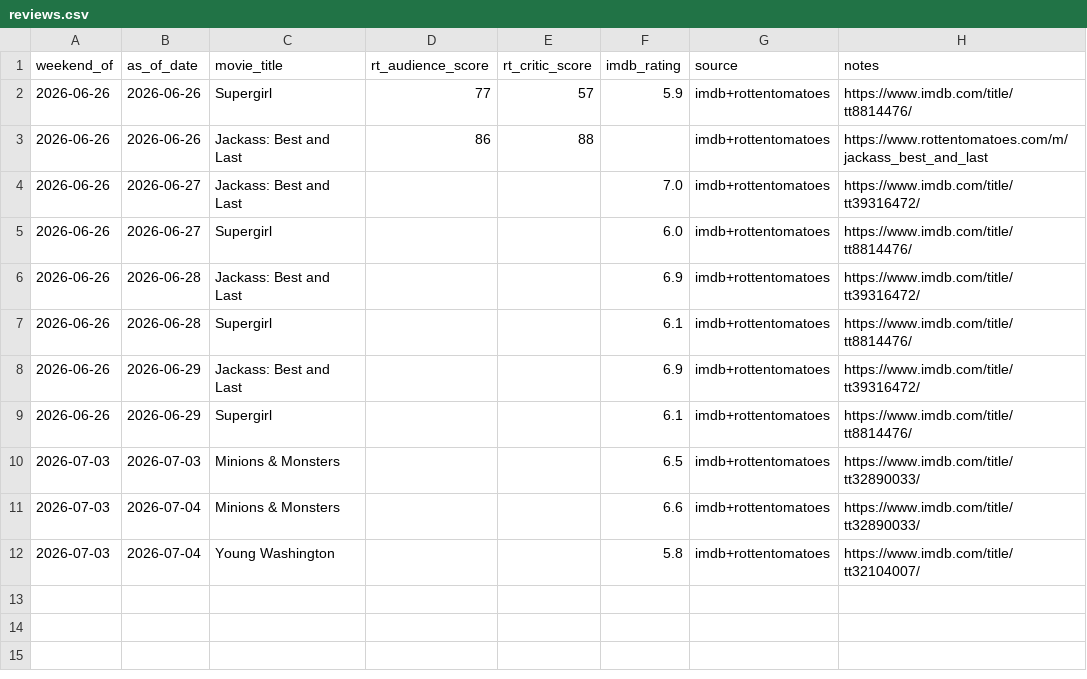
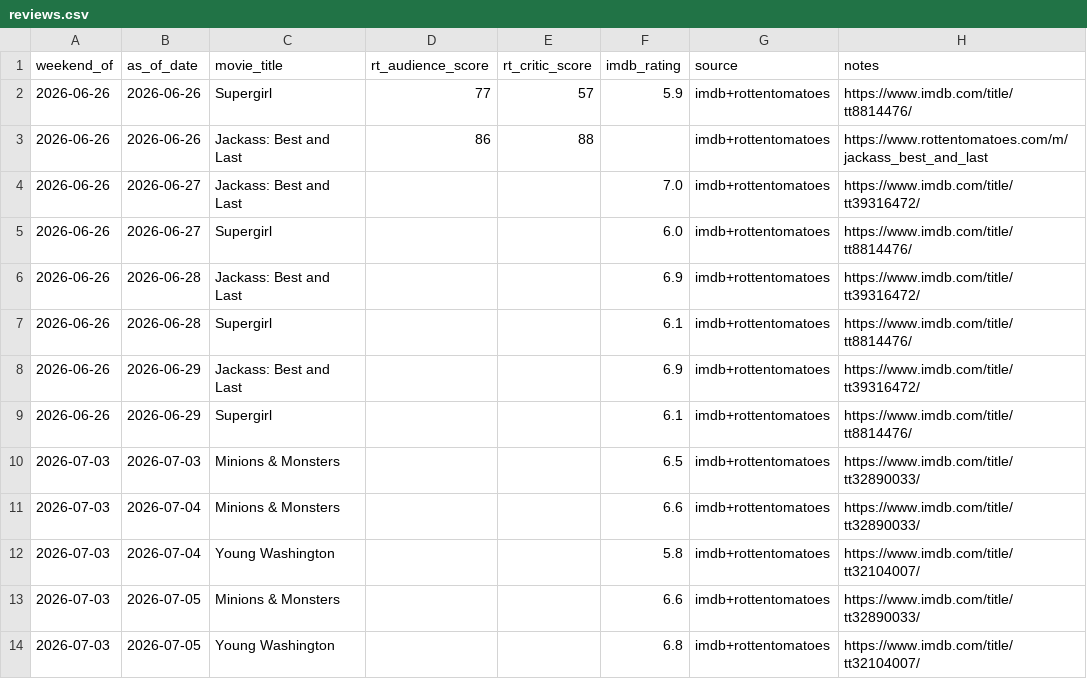
Before and after one commit to arnauddg27-svg/Theatres, a CSV file: box-office-tracker/data/reviews.csv, drawn as a sheet.

```diff
--- a/box-office-tracker/data/reviews.csv
+++ b/box-office-tracker/data/reviews.csv
@@ -12 +12,3 @@ weekend_of,as_of_date,movie_title,rt_audience_score,rt_critic_score,imdb_rating,
 2026-07-03,2026-07-04,Young Washington,,,5.8,imdb+rottentomatoes,https://www.imdb.com/title/tt32104007/
+2026-07-03,2026-07-05,Minions & Monsters,,,6.6,imdb+rottentomatoes,https://www.imdb.com/title/tt32890033/
+2026-07-03,2026-07-05,Young Washington,,,6.8,imdb+rottentomatoes,https://www.imdb.com/title/tt32104007/
```
Also changed, not shown: box-office-tracker/data/social-signals.csv, 4 other files.
